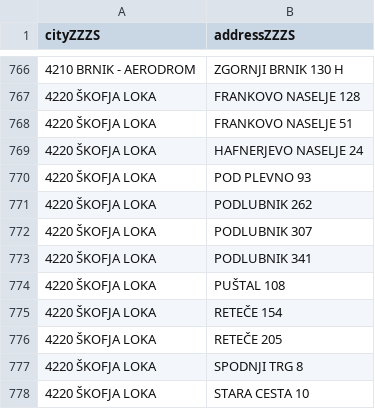
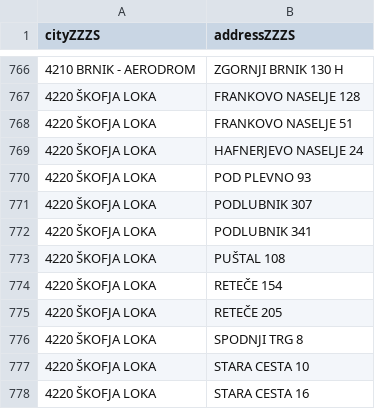
Before and after one commit to sledilnik/zdravniki-data, a CSV file: gurs/addresses-zzzs.csv, drawn as a sheet; only a part is shown, gaps mark what is left out; the shorter side is filled out with more unchanged rows; the diff names each change by its address in the sheet, - before the commit and + after, or states it on an @@ line.

```diff
--- a/gurs/addresses-zzzs.csv
+++ b/gurs/addresses-zzzs.csv
-row 771: 4220 ŠKOFJA LOKA | PODLUBNIK 262
```
Also changed, not shown: csv/doctors.csv, csv/institutions.csv, 8 other files.
